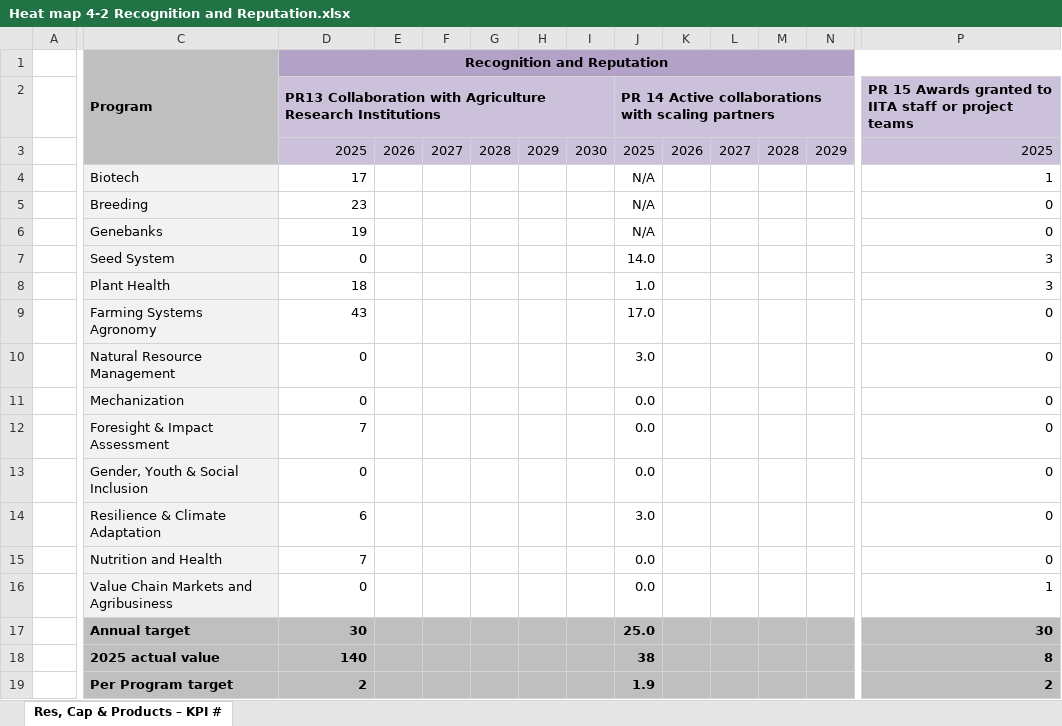
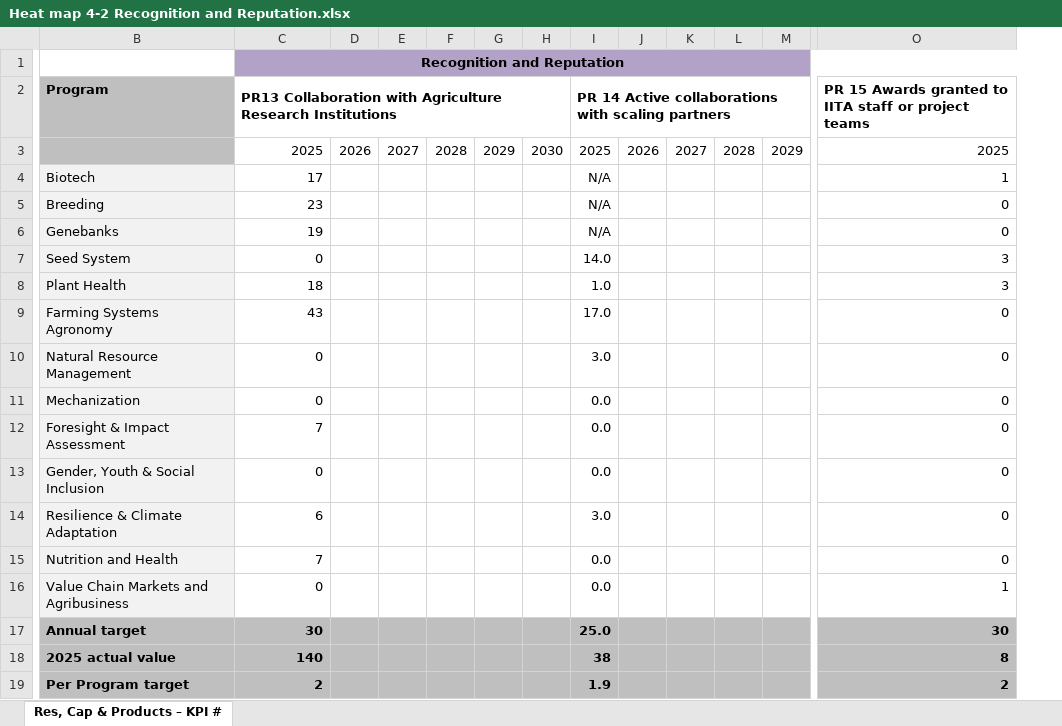
Before and after one commit to AalekhD/Dashboard_IITA_KPI, an Excel workbook: data/Heat map 4-2 Recognition and Reputation.xlsx, sheet Res, Cap & Products – KPI #, drawn as a sheet; only a part is shown, gaps mark what is left out; values as stored, in another font and other column widths than the file's, no borders; conditional formats not drawn; removed rows and columns are numbered as before the commit, all else as after; rows hold the shown columns only; the diff covers the shown part only; the diff names each change by its address in the sheet, - before the commit and + after, or states it on an @@ line.

```diff
--- a/data/Heat map 4-2 Recognition and Reputation.xlsx (sheet Res, Cap & Products – KPI #)
+++ b/data/Heat map 4-2 Recognition and Reputation.xlsx (sheet Res, Cap & Products – KPI #)
-column A, empty
+row 1:  | Recognition and Reputation
-C1:C3 merged
-C2: Recognition and Reputation
+C2: PR13 Collaboration with Agriculture Research Institutions
-C2:O2 fill: #B3A2C7
+C2:O2 fill: none
-C2 alignment: center
+C2 alignment: left
-D1:U1 merged
+C2:H2 merged
-I2: (empty)
+I2: PR 14 Active collaborations with scaling partners
+I2:N2 merged
-O2: (empty)
+O2: PR 15 Awards granted to IITA staff or project teams
+O2:T2 merged
-row 2:  |  | PR13 Collaboration with Agriculture Research Institutions |  |  |  |  |  | PR 14 Active collaborations with scaling partners |  |  |  |  | PR 15 Awards granted to IITA staff or project teams
-C3:O3 fill: #CCC1DA
+C3:O3 fill: none
```
Also changed, not shown: cell formats and merged cells elsewhere in this sheet, formulas that keep their value, 11 other files.
